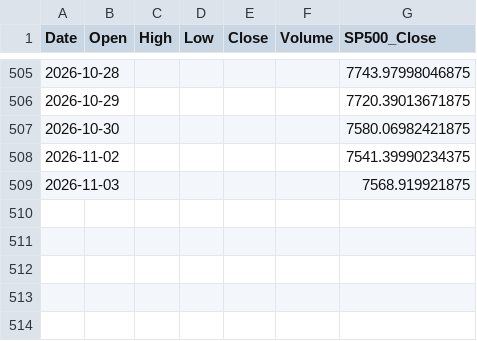
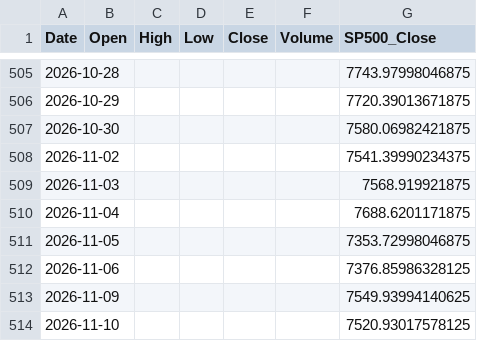
Before and after one commit to SandyCompetent/stock-market-analysis, a CSV file: data/sample/sample-msft-stock.csv, drawn as a sheet; only a part is shown, gaps mark what is left out; the diff names each change by its address in the sheet, - before the commit and + after, or states it on an @@ line.

```diff
--- a/data/sample/sample-msft-stock.csv
+++ b/data/sample/sample-msft-stock.csv
+row 510: 2026-11-04 |  |  |  |  |  | 7688.6201171875
+row 511: 2026-11-05 |  |  |  |  |  | 7353.72998046875
+row 512: 2026-11-06 |  |  |  |  |  | 7376.85986328125
+row 513: 2026-11-09 |  |  |  |  |  | 7549.93994140625
+row 514: 2026-11-10 |  |  |  |  |  | 7520.93017578125
```
Also changed, not shown: data/sample/sample-msft-news.csv.
